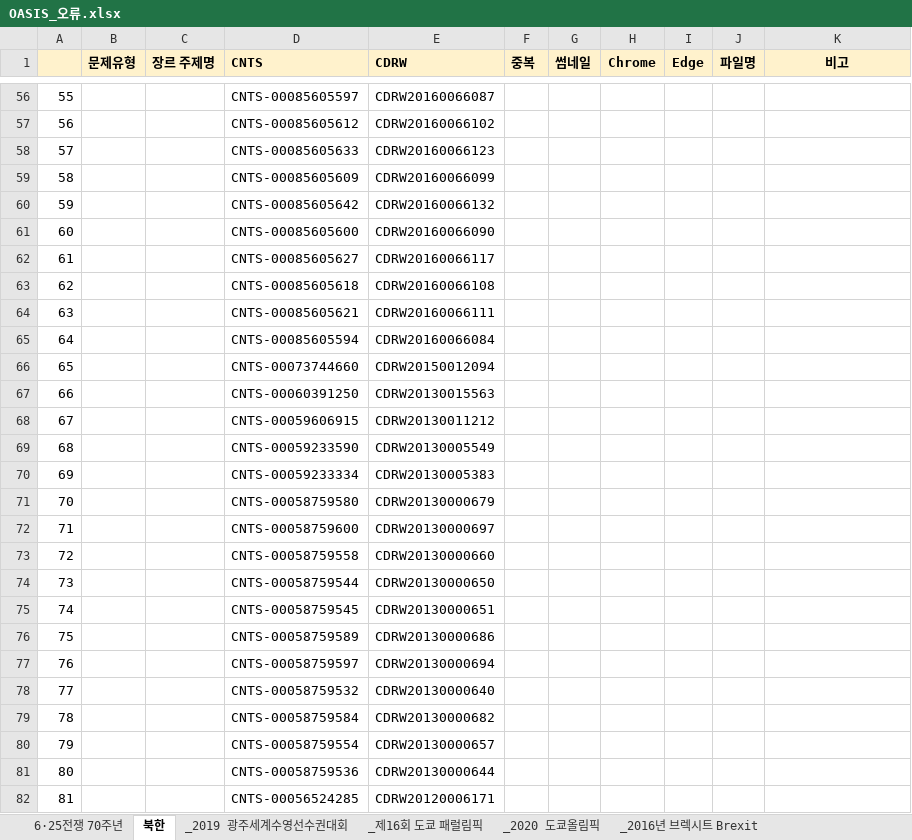
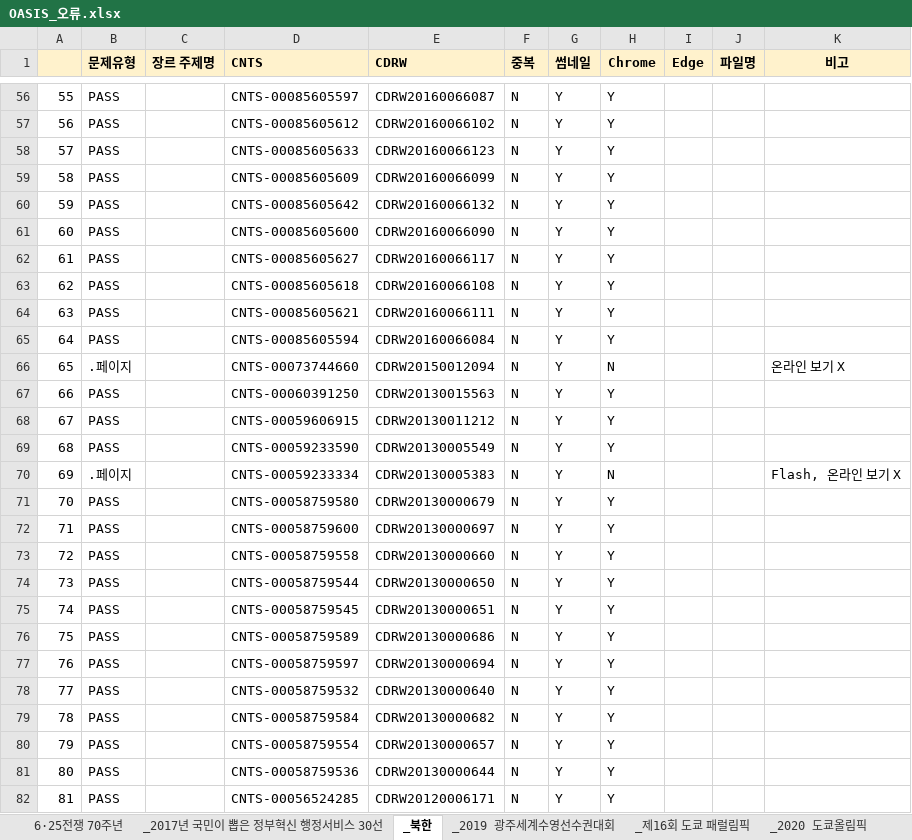
Before and after one commit to goodiekoo/NL_OASIS_crawler, an Excel workbook: OASIS_오류.xlsx, sheet _북한, drawn as a sheet; only a part is shown, gaps mark what is left out; values as stored, in another font and other column widths than the file's, no borders; conditional formats not drawn; the diff covers the shown part only; the diff names each change by its address in the sheet, - before the commit and + after, or states it on an @@ line.

```diff
--- a/OASIS_오류.xlsx (sheet _북한)
+++ b/OASIS_오류.xlsx (sheet _북한)
-sheet tab: 북한
+sheet tab: _북한
-B56:B65 (문제유형): (empty)
+B56:B65 (문제유형): PASS
-F56:F82 (중복): (empty)
+F56:F82 (중복): N
-G56:G82 (썸네일): (empty)
+G56:G82 (썸네일): Y
-H56:H65 (Chrome): (empty)
+H56:H65 (Chrome): Y
-B66 (문제유형): (empty)
+B66 (문제유형): .페이지
-H66 (Chrome): (empty)
+H66 (Chrome): N
-K66 (비고): (empty)
+K66 (비고): 온라인 보기 X
-B67:B69 (문제유형): (empty)
+B67:B69 (문제유형): PASS
-H67:H69 (Chrome): (empty)
+H67:H69 (Chrome): Y
-B70 (문제유형): (empty)
+B70 (문제유형): .페이지
-H70 (Chrome): (empty)
+H70 (Chrome): N
-K70 (비고): (empty)
+K70 (비고): Flash, 온라인 보기 X
-B71:B82 (문제유형): (empty)
+B71:B82 (문제유형): PASS
-H71:H82 (Chrome): (empty)
+H71:H82 (Chrome): Y
```
Also changed, not shown: 230 edited cells elsewhere in this sheet, sheet _2017년 국민이 뽑은 정부혁신 행정서비스 30선, sheet 국제상을 수상한 한국그림책, sheet 부동산 정책, sheet 한국 추천여행지, other sheet tabs.
